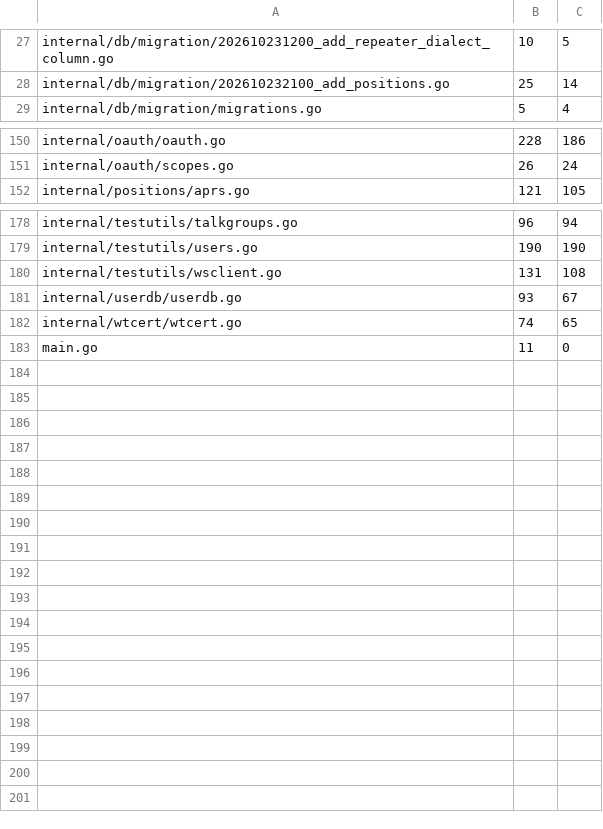
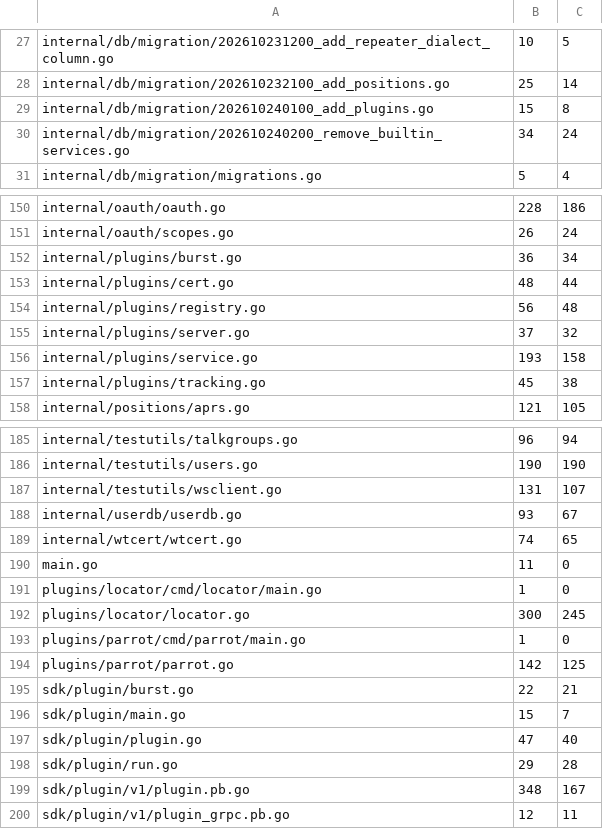
Before and after one commit to USA-RedDragon/DMRHub, a TSV file: .github/coverage-baseline.tsv, drawn as a sheet; only a part is shown, gaps mark what is left out; the diff covers the shown part only.

```diff
--- a/.github/coverage-baseline.tsv
+++ b/.github/coverage-baseline.tsv
@@ -28,2 +28,4 @@ internal/db/migration/202610231200_add_repeater_dialect_column.go	10	5
 internal/db/migration/202610232100_add_positions.go	25	14
+internal/db/migration/202610240100_add_plugins.go	15	8
+internal/db/migration/202610240200_remove_builtin_services.go	34	24
 internal/db/migration/migrations.go	5	4
@@ -151,2 +151,8 @@ internal/oauth/oauth.go	228	186
 internal/oauth/scopes.go	26	24
+internal/plugins/burst.go	36	34
+internal/plugins/cert.go	48	44
+internal/plugins/registry.go	56	48
+internal/plugins/server.go	37	32
+internal/plugins/service.go	193	158
+internal/plugins/tracking.go	45	38
 internal/positions/aprs.go	121	105
@@ -179,3 +186,3 @@ internal/testutils/talkgroups.go	96	94
 internal/testutils/users.go	190	190
-internal/testutils/wsclient.go	131	108
+internal/testutils/wsclient.go	131	107
 internal/userdb/userdb.go	93	67
@@ -183 +190,11 @@ internal/wtcert/wtcert.go	74	65
 main.go	11	0
+plugins/locator/cmd/locator/main.go	1	0
+plugins/locator/locator.go	300	245
+plugins/parrot/cmd/parrot/main.go	1	0
+plugins/parrot/parrot.go	142	125
+sdk/plugin/burst.go	22	21
+sdk/plugin/main.go	15	7
+sdk/plugin/plugin.go	47	40
+sdk/plugin/run.go	29	28
+sdk/plugin/v1/plugin.pb.go	348	167
+sdk/plugin/v1/plugin_grpc.pb.go	12	11
```
Also changed, not shown: 4 added rows, 5 removed rows and 31 edited cells elsewhere in this file, 1 other file.
